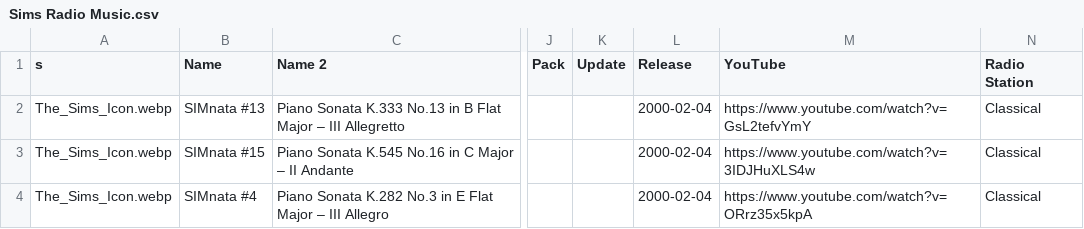
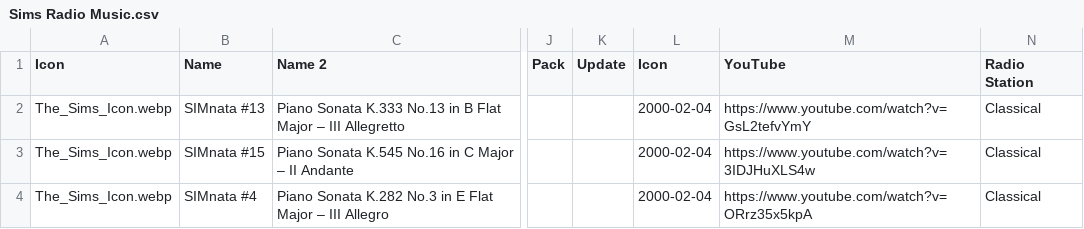
Before and after one commit to dyzancorn/SimsRadioDataTest, a CSV file: Sims Radio Music.csv, drawn as a sheet; only a part is shown, gaps mark what is left out; the diff names each change by its address in the sheet, - before the commit and + after, or states it on an @@ line.

Commit message:
Add files via upload

```diff
--- a/Sims Radio Music.csv
+++ b/Sims Radio Music.csv
-A1: s
+A1: Icon
-L1: Release
+L1: Icon
```
